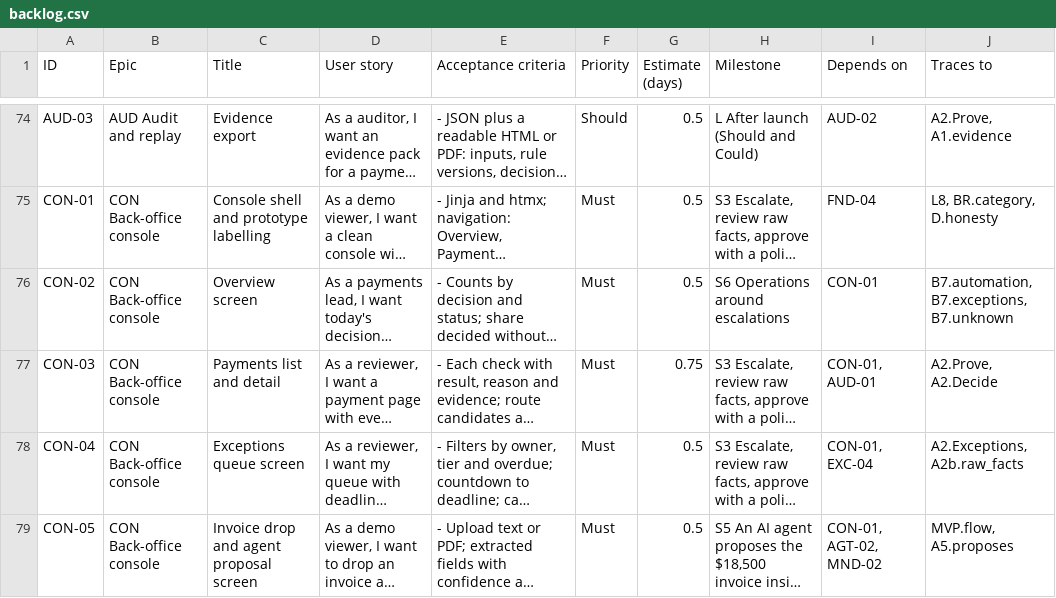
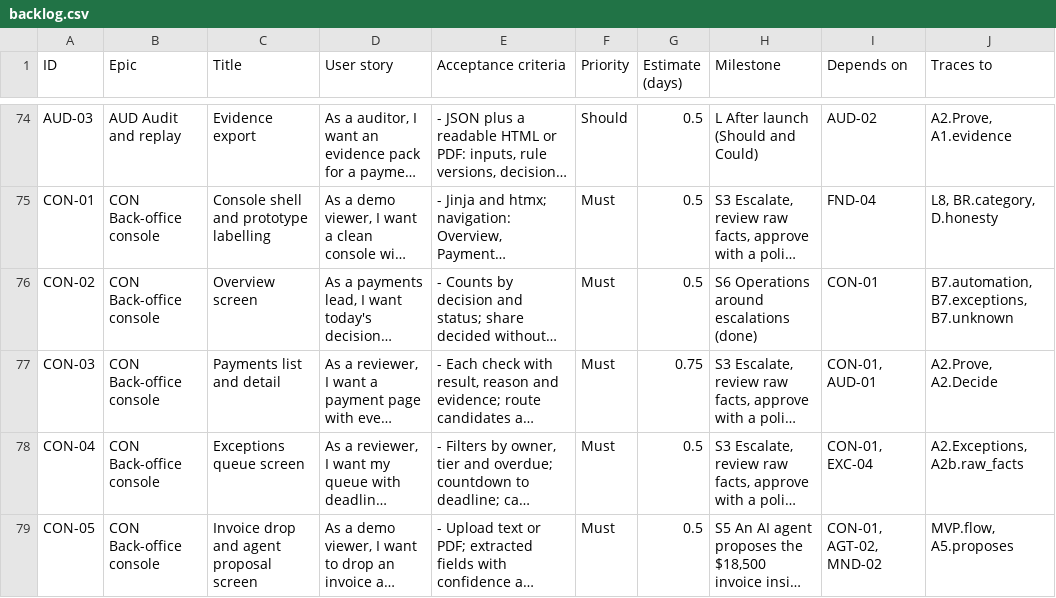
Before and after one commit to Payaml3/detent-mvp, a CSV file: backlog/backlog.csv, drawn as a sheet; only a part is shown, gaps mark what is left out; long unchanged cells end in …; the diff covers the shown part only; the diff names each change by its address in the sheet, - before the commit and + after, or states it on an @@ line.

```diff
--- a/backlog/backlog.csv
+++ b/backlog/backlog.csv
-H76 (Milestone): S6 Operations around escalations
+H76 (Milestone): S6 Operations around escalations (done)
```
Also changed, not shown: 5 edited cells elsewhere in this file, 52 other files.
